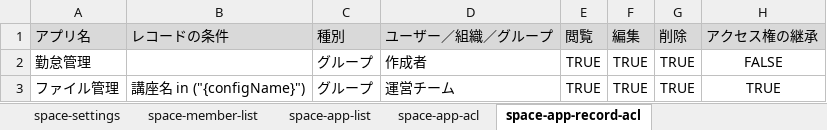
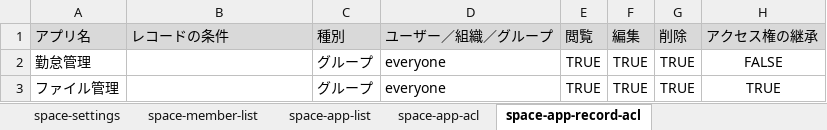
Before and after one commit to nishida2073/project_management, an Excel workbook: tool/kintone-resourse-generator/template/class-space.xlsx, sheet space-app-record-acl, drawn as a sheet; values as stored, in another font and other column widths than the file's, no borders; the diff names each change by its address in the sheet, - before the commit and + after, or states it on an @@ line.

```diff
--- a/tool/kintone-resourse-generator/template/class-space.xlsx (sheet space-app-record-acl)
+++ b/tool/kintone-resourse-generator/template/class-space.xlsx (sheet space-app-record-acl)
-D2 (ユーザー／組織／グループ): 作成者
+D2 (ユーザー／組織／グループ): everyone
-B3 (レコードの条件): 講座名 in ("{configName}")
+B3 (レコードの条件): (empty)
-D3 (ユーザー／組織／グループ): 運営チーム
+D3 (ユーザー／組織／グループ): everyone
```
Also changed, not shown: sheet space-app-acl, sheet space-member-list, 1 other file.
